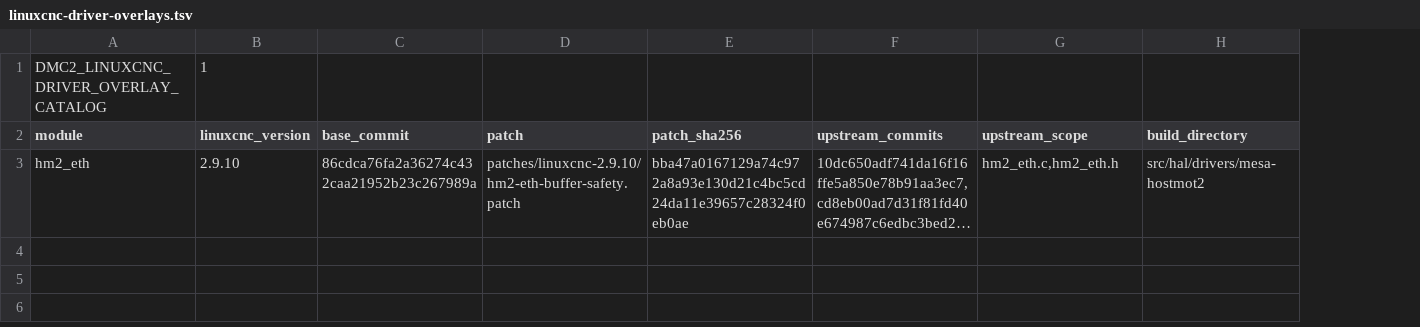
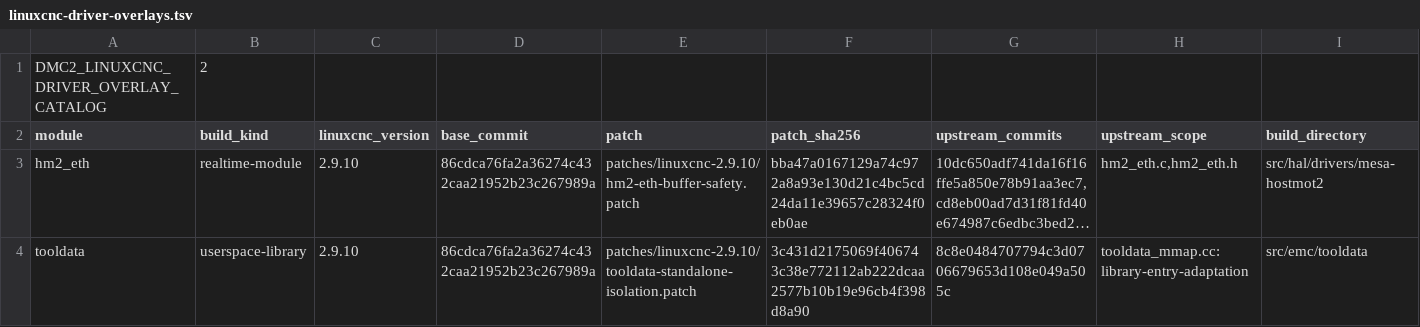
Before and after one commit to JustKitting/linuxcnc_dmc2, a TSV file: config/linuxcnc-driver-overlays.tsv, drawn as a sheet; only a part is shown; long unchanged cells end in …; addresses are those after the commit; rows hold the shown columns only; the diff names each change by its address in the sheet, - before the commit and + after, or states it on an @@ line.

Commit message:
Isolate standalone parser tool data and remove installer backups

```diff
--- a/config/linuxcnc-driver-overlays.tsv
+++ b/config/linuxcnc-driver-overlays.tsv
+column B (build_kind), row 1: 2; row 3: realtime-module
-C1 (linuxcnc_version): 1
+C1 (linuxcnc_version): (empty)
+row 4: tooldata | userspace-library | 2.9.10 | 86cdca76fa2a36274c432caa21952b23c267989a | patches/linuxcnc-2.9.10/tooldata-standalone-isolation.patch | 3c431d2175069f406743c38e772112ab222dcaa2577b10b19e96cb4f398d8a90 | 8c8e0484707794c3d0706679653d108e049a505c | tooldata_mmap.cc:library-entry-adaptation | src/emc/tooldata
```
Also changed, not shown: 15 other files.
